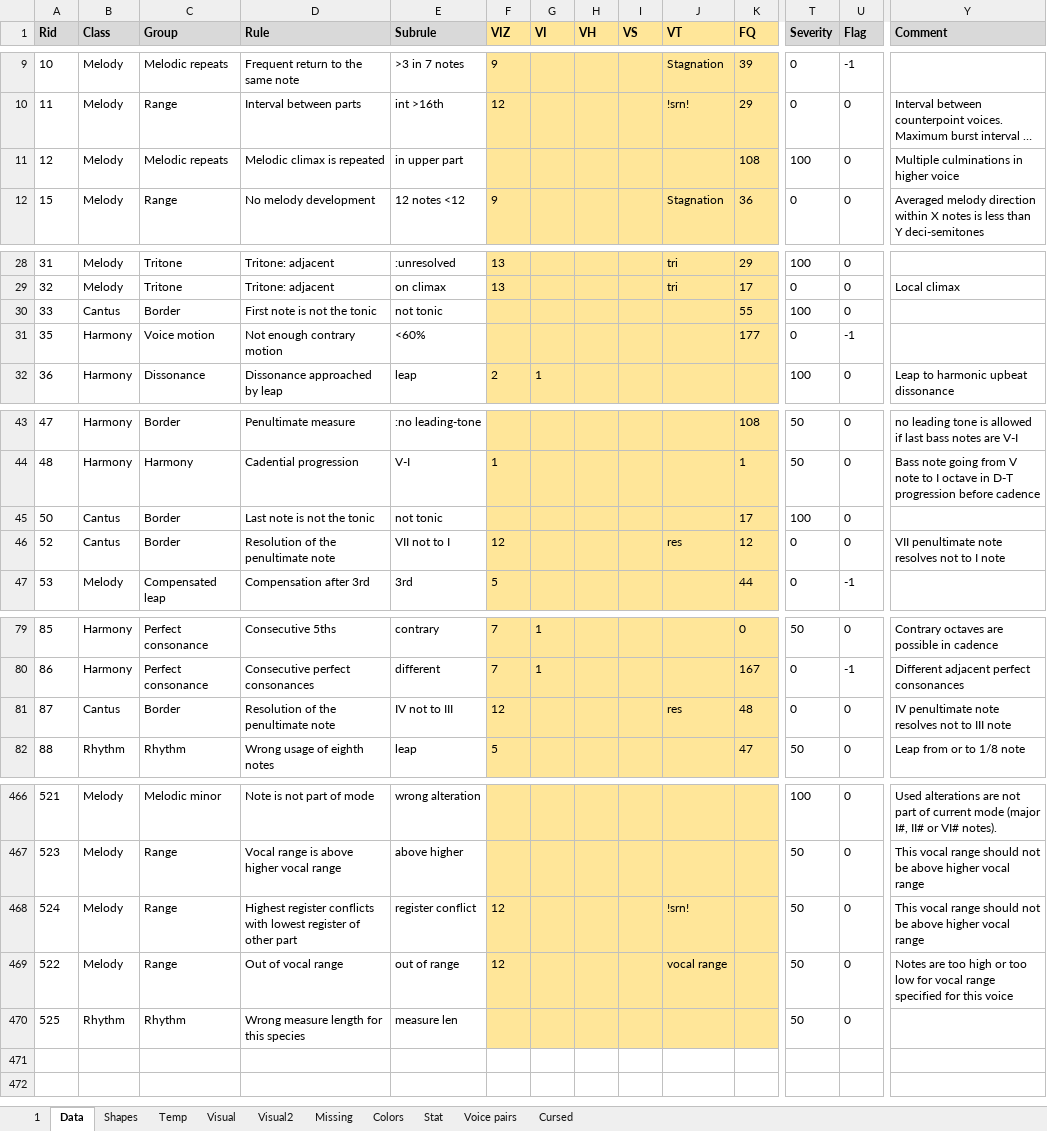
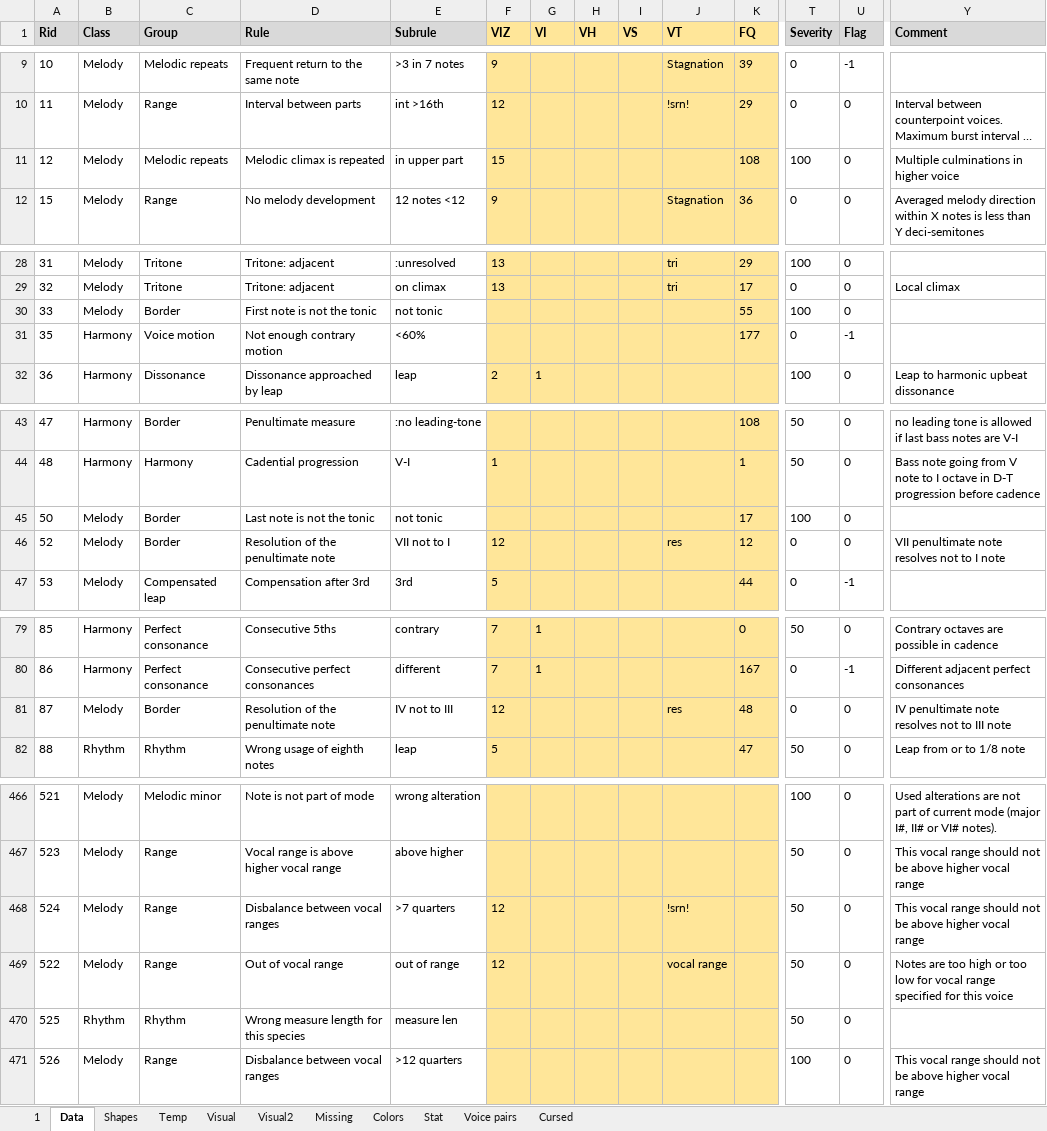
Before and after one commit to Dpst94/MGen, an Excel workbook: MGen/configs/rules2/rules.xlsm, sheet Data, drawn as a sheet; only a part is shown, gaps mark what is left out; long unchanged cells end in …; values as stored, in another font and other column widths than the file's, no borders; charts and pictures not drawn; rows hold the shown columns only; the diff covers the shown part only; the diff names each change by its address in the sheet, - before the commit and + after, or states it on an @@ line.

```diff
--- a/MGen/configs/rules2/rules.xlsm (sheet Data)
+++ b/MGen/configs/rules2/rules.xlsm (sheet Data)
-F11 (VIZ): (empty)
+F11 (VIZ): 15
-B30 (Class): Cantus
+B30 (Class): Melody
-B45:B46 (Class): Cantus
+B45:B46 (Class): Melody
-B81 (Class): Cantus
+B81 (Class): Melody
-D468 (Rule): Highest register conflicts with lowest register of other part
+D468 (Rule): Disbalance between vocal ranges
-E468 (Subrule): register conflict
+E468 (Subrule): >7 quarters
+row 471: 526 | Melody | Range | Disbalance between vocal ranges | >12 quarters |  |  |  |  |  |  | 100 | 0 | This vocal range should not be above higher vocal range
```
Also changed, not shown: 1 edited cell elsewhere in this sheet, sheet 1, sheet Missing, charts or pictures, 22 other files.
